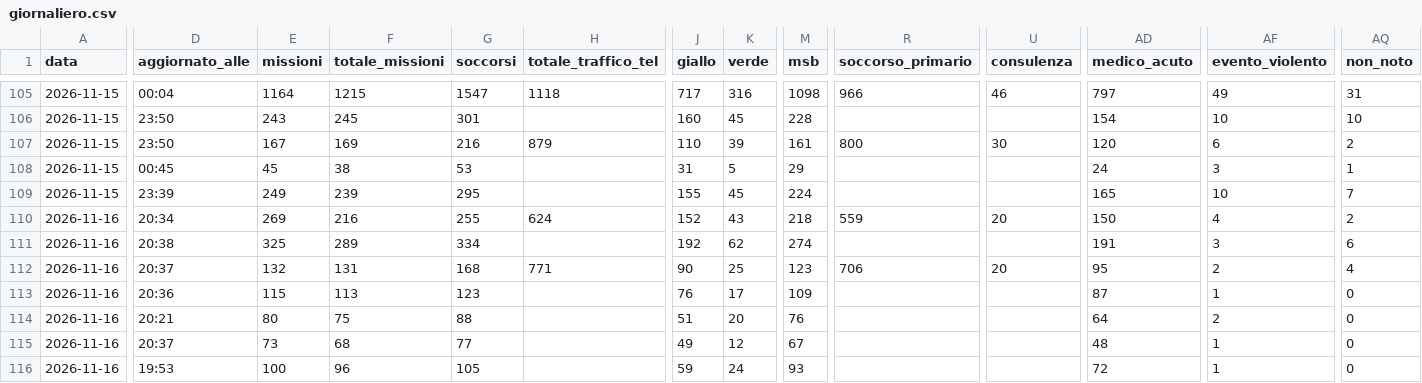
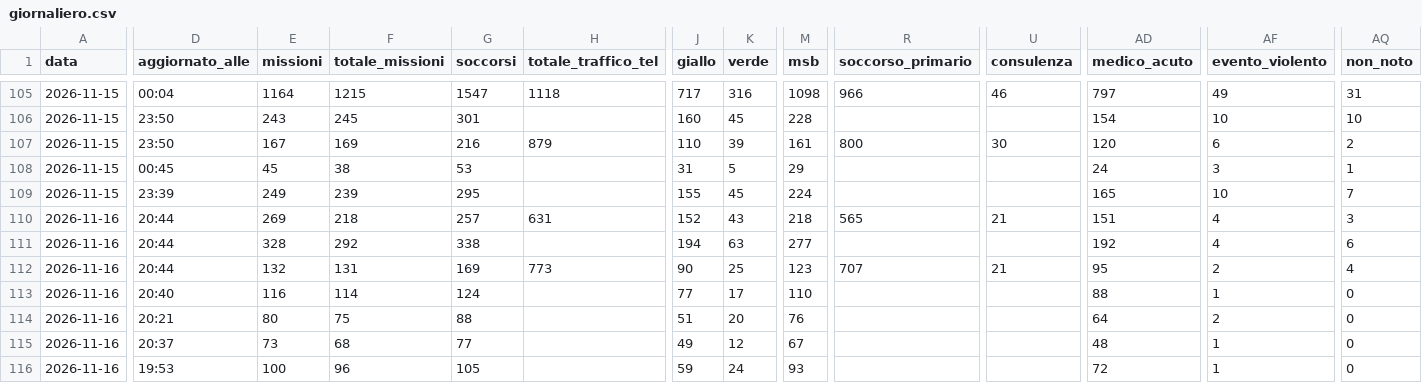
Before and after one commit to Alvarez2009-svg/4r3u1, a CSV file: data/giornaliero.csv, drawn as a sheet; only a part is shown, gaps mark what is left out; the diff covers the shown part only; the diff names each change by its address in the sheet, - before the commit and + after, or states it on an @@ line.

```diff
--- a/data/giornaliero.csv
+++ b/data/giornaliero.csv
-D110 (aggiornato_alle): 20:34
+D110 (aggiornato_alle): 20:44
-F110 (totale_missioni): 216
+F110 (totale_missioni): 218
-G110 (soccorsi): 255
+G110 (soccorsi): 257
-H110 (totale_traffico_tel): 624
+H110 (totale_traffico_tel): 631
-R110 (soccorso_primario): 559
+R110 (soccorso_primario): 565
-U110 (consulenza): 20
+U110 (consulenza): 21
-AD110 (medico_acuto): 150
+AD110 (medico_acuto): 151
-AQ110 (non_noto): 2
+AQ110 (non_noto): 3
-D111 (aggiornato_alle): 20:38
+D111 (aggiornato_alle): 20:44
-E111 (missioni): 325
+E111 (missioni): 328
-F111 (totale_missioni): 289
+F111 (totale_missioni): 292
-G111 (soccorsi): 334
+G111 (soccorsi): 338
-J111 (giallo): 192
+J111 (giallo): 194
-K111 (verde): 62
+K111 (verde): 63
-M111 (msb): 274
+M111 (msb): 277
-AD111 (medico_acuto): 191
+AD111 (medico_acuto): 192
-AF111 (evento_violento): 3
+AF111 (evento_violento): 4
-D112 (aggiornato_alle): 20:37
+D112 (aggiornato_alle): 20:44
-G112 (soccorsi): 168
+G112 (soccorsi): 169
-H112 (totale_traffico_tel): 771
+H112 (totale_traffico_tel): 773
-R112 (soccorso_primario): 706
+R112 (soccorso_primario): 707
-U112 (consulenza): 20
+U112 (consulenza): 21
-D113 (aggiornato_alle): 20:36
+D113 (aggiornato_alle): 20:40
-E113 (missioni): 115
+E113 (missioni): 116
-F113 (totale_missioni): 113
+F113 (totale_missioni): 114
-G113 (soccorsi): 123
+G113 (soccorsi): 124
-J113 (giallo): 76
+J113 (giallo): 77
-M113 (msb): 109
+M113 (msb): 110
-AD113 (medico_acuto): 87
+AD113 (medico_acuto): 88
```
Also changed, not shown: 35 edited cells elsewhere in this file, 2 other files.
